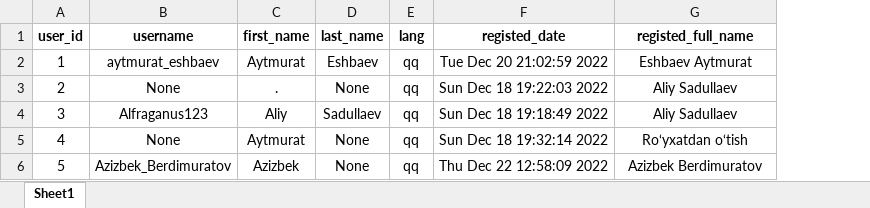
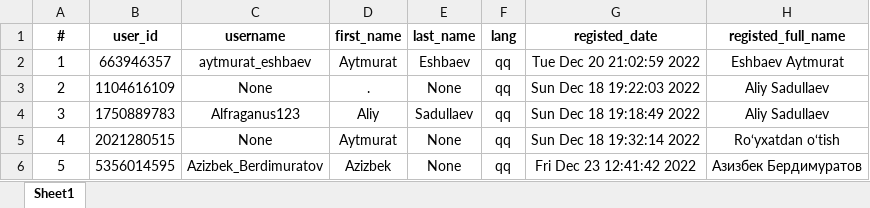
Before and after one commit to Azizbek-007/Olimpiada-Bot, an Excel workbook: registedUsers.xlsx, sheet Sheet1, drawn as a sheet; values as stored, in another font and other column widths than the file's, no borders; addresses are those after the commit; the diff names each change by its address in the sheet, - before the commit and + after, or states it on an @@ line.

```diff
--- a/registedUsers.xlsx (sheet Sheet1)
+++ b/registedUsers.xlsx (sheet Sheet1)
+column B (user_id), rows 2-6: 663946357 | 1104616109 | 1750889783 | 2021280515 | 5356014595
-A1: user_id
+A1: #
-G6 (registed_date): Thu Dec 22 12:58:09 2022
+G6 (registed_date): Fri Dec 23 12:41:42 2022
-H6 (registed_full_name): Azizbek Berdimuratov
+H6 (registed_full_name): Азизбек Бердимуратов
```
Also changed, not shown: 5 other files.
